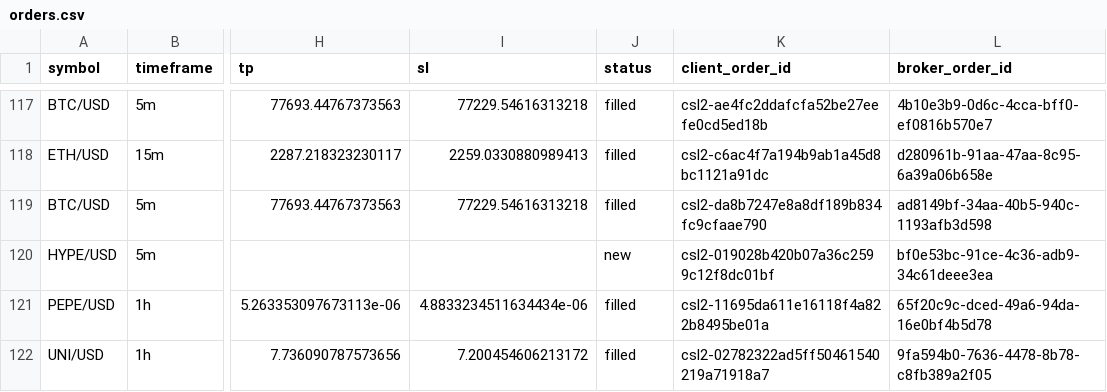
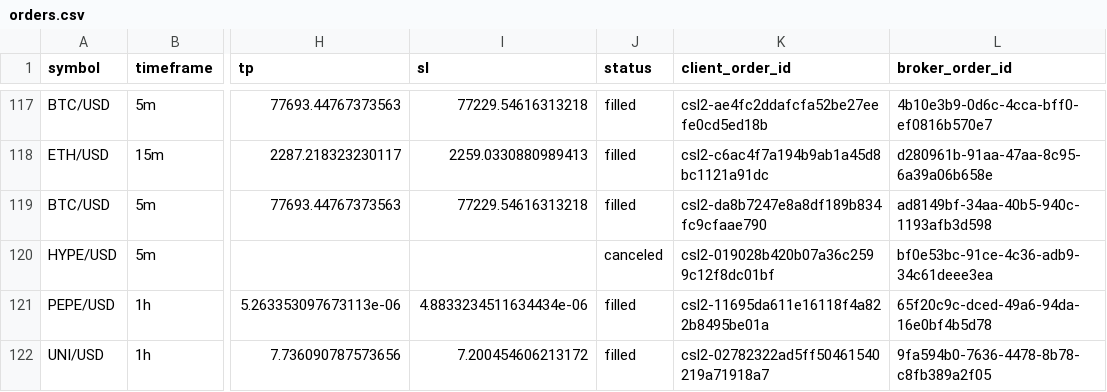
Before and after one commit to Rand0mUs3r-afk/CryptoStrategyLab, a CSV file: orders.csv, drawn as a sheet; only a part is shown, gaps mark what is left out; the diff names each change by its address in the sheet, - before the commit and + after, or states it on an @@ line.

```diff
--- a/orders.csv
+++ b/orders.csv
-J120 (status): new
+J120 (status): canceled
```
Also changed, not shown: closed_trades.csv, open_positions.csv, 7 other files.
